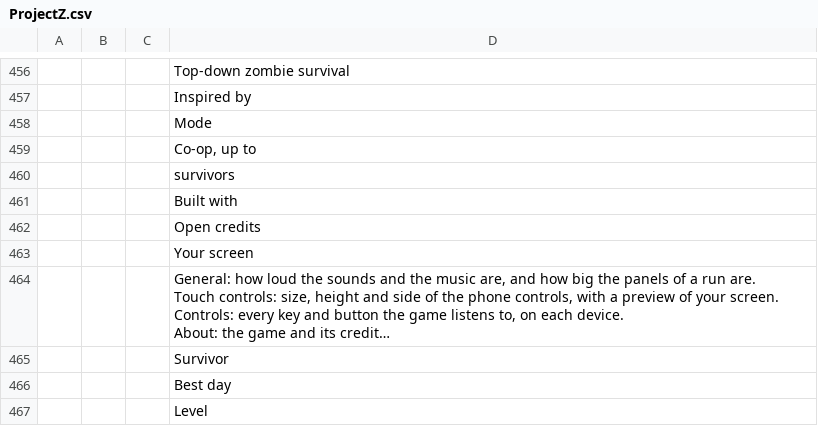
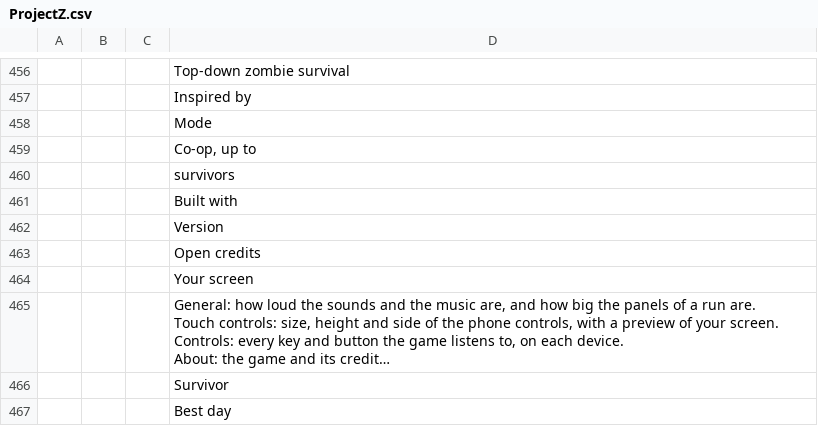
Before and after one commit to devconnecting1/meu-jogo-beta, a CSV file: design/locale/ProjectZ.csv, drawn as a sheet; only a part is shown, gaps mark what is left out; the shorter side is filled out with more unchanged rows; long unchanged cells end in …; the diff names each change by its address in the sheet, - before the commit and + after, or states it on an @@ line.

```diff
--- a/design/locale/ProjectZ.csv
+++ b/design/locale/ProjectZ.csv
+row 462:  |  |  | Version
```
Also changed, not shown: 11 other files.
